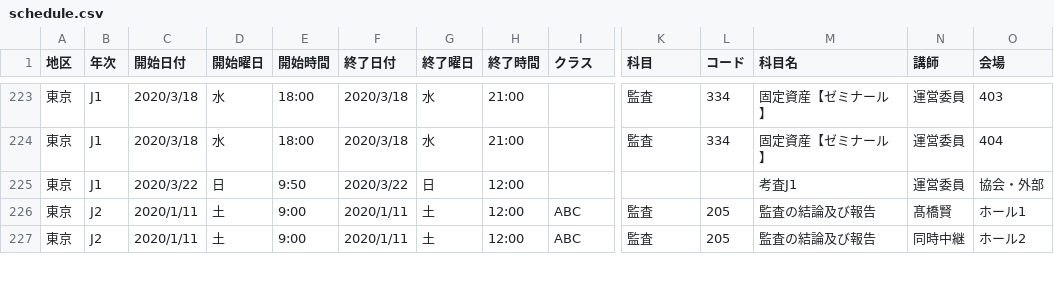
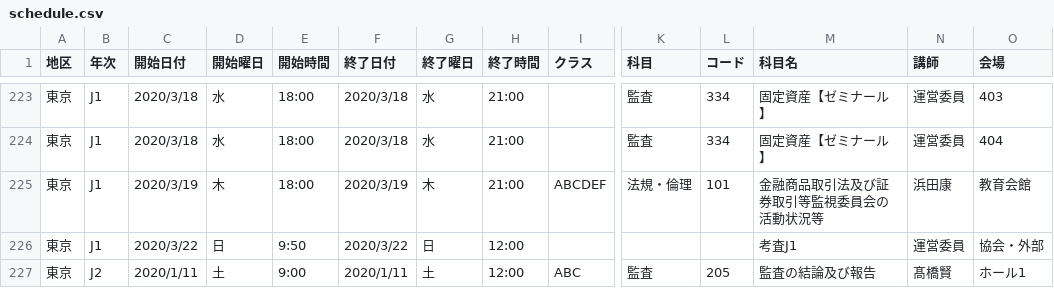
Before and after one commit to m2cpa/TJHBot, a CSV file: TJHBotProj/data/schedule.csv, drawn as a sheet; only a part is shown, gaps mark what is left out; the shorter side is filled out with more unchanged rows; rows hold the shown columns only; the diff names each change by its address in the sheet, - before the commit and + after, or states it on an @@ line.

Commit message:
3/19講義を追加（東京・J1）

```diff
--- a/TJHBotProj/data/schedule.csv
+++ b/TJHBotProj/data/schedule.csv
+row 225: 東京 | J1 | 2020/3/19 | 木 | 18:00 | 2020/3/19 | 木 | 21:00 | ABCDEF | 法規・倫理 | 101 | 金融商品取引法及び証券取引等監視委員会の活動状況等 | 浜田康 | 教育会館
```
